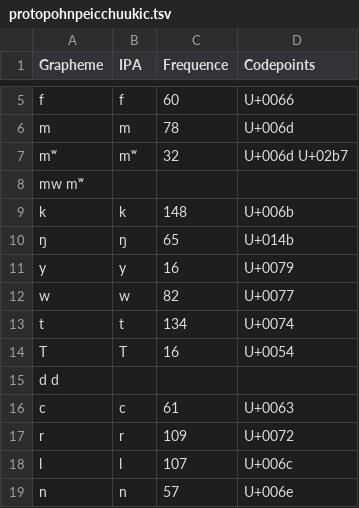
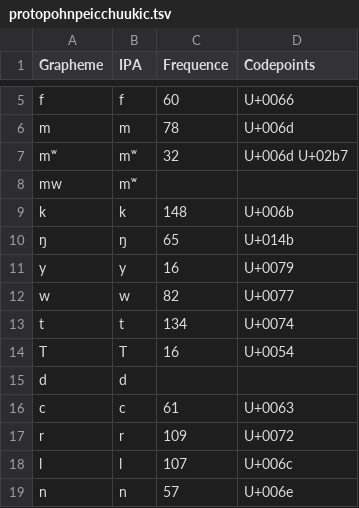
Before and after one commit to lexibank/mcd, a TSV file: etc/orthography/protopohnpeicchuukic.tsv, drawn as a sheet; only a part is shown, gaps mark what is left out; removed rows and columns are numbered as before the commit, all else as after; the diff names each change by its address in the sheet, - before the commit and + after, or states it on an @@ line.

Commit message:
Update protopohnpeicchuukic.tsv

```diff
--- a/etc/orthography/protopohnpeicchuukic.tsv
+++ b/etc/orthography/protopohnpeicchuukic.tsv
-row 8: mw mʷ
+row 8: mw | mʷ
-row 15: d d
+row 15: d | d
```
